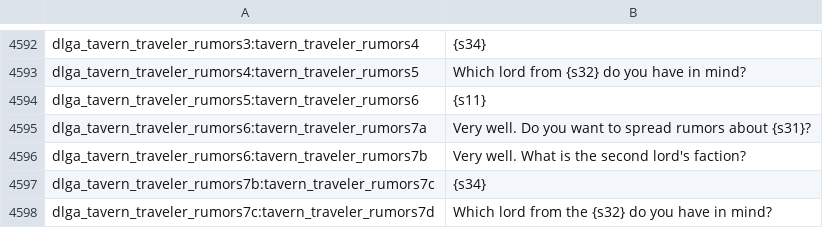
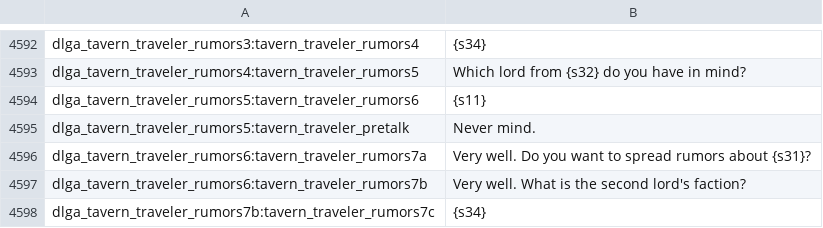
Before and after one commit to FabianoIlCapo/warband-vc-l10n, a CSV file: en/dialogs.csv, drawn as a sheet; only a part is shown, gaps mark what is left out; the shorter side is filled out with more unchanged rows; the diff names each change by its address in the sheet, - before the commit and + after, or states it on an @@ line.

```diff
--- a/en/dialogs.csv
+++ b/en/dialogs.csv
+row 4595: dlga_tavern_traveler_rumors5:tavern_traveler_pretalk | Never mind.
```
Also changed, not shown: en/game_menus.csv, en/game_strings.csv.
